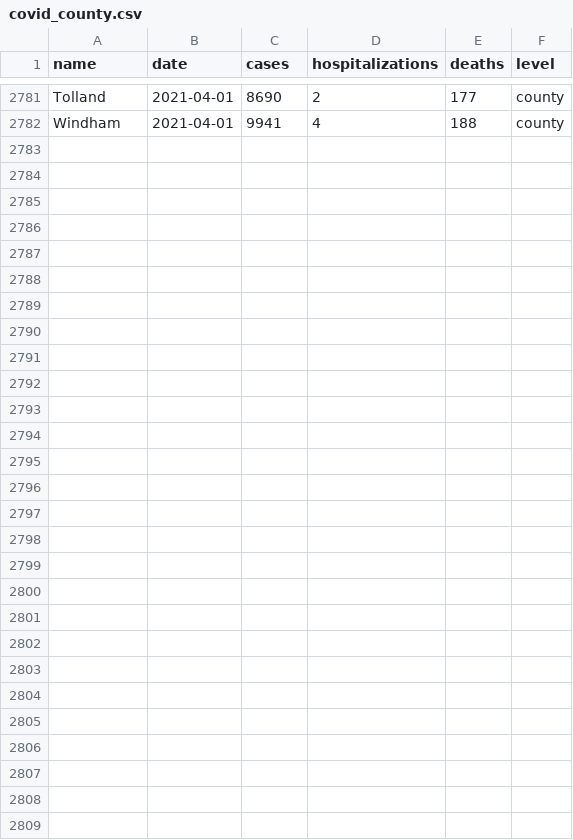
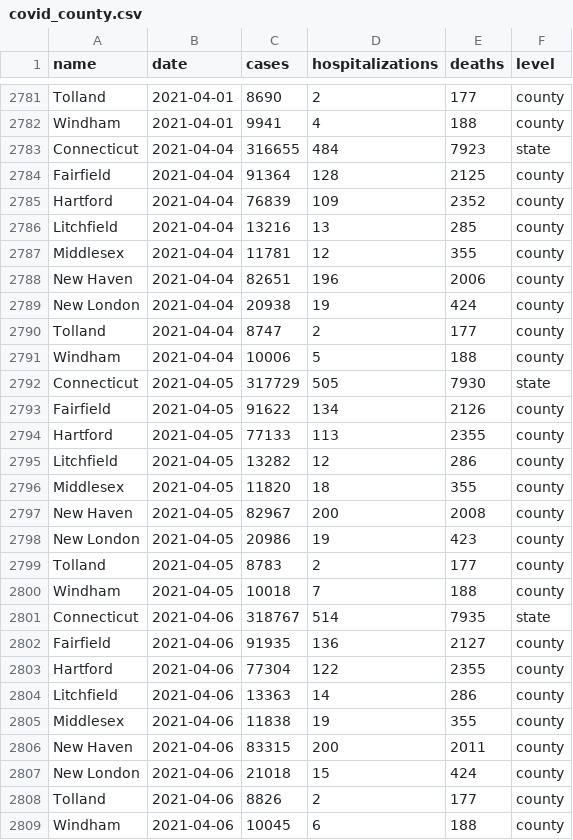
Before and after one commit to CT-Data-Haven/covidpub, a CSV file: input_data/covid_county.csv, drawn as a sheet; only a part is shown, gaps mark what is left out; the diff names each change by its address in the sheet, - before the commit and + after, or states it on an @@ line.

Commit message:
4/7 site data

```diff
--- a/input_data/covid_county.csv
+++ b/input_data/covid_county.csv
+row 2783: Connecticut | 2021-04-04 | 316655 | 484 | 7923 | state
+row 2784: Fairfield | 2021-04-04 | 91364 | 128 | 2125 | county
+row 2785: Hartford | 2021-04-04 | 76839 | 109 | 2352 | county
+row 2786: Litchfield | 2021-04-04 | 13216 | 13 | 285 | county
+row 2787: Middlesex | 2021-04-04 | 11781 | 12 | 355 | county
+row 2788: New Haven | 2021-04-04 | 82651 | 196 | 2006 | county
+row 2789: New London | 2021-04-04 | 20938 | 19 | 424 | county
+row 2790: Tolland | 2021-04-04 | 8747 | 2 | 177 | county
+row 2791: Windham | 2021-04-04 | 10006 | 5 | 188 | county
+row 2792: Connecticut | 2021-04-05 | 317729 | 505 | 7930 | state
+row 2793: Fairfield | 2021-04-05 | 91622 | 134 | 2126 | county
+row 2794: Hartford | 2021-04-05 | 77133 | 113 | 2355 | county
+row 2795: Litchfield | 2021-04-05 | 13282 | 12 | 286 | county
+row 2796: Middlesex | 2021-04-05 | 11820 | 18 | 355 | county
+row 2797: New Haven | 2021-04-05 | 82967 | 200 | 2008 | county
+row 2798: New London | 2021-04-05 | 20986 | 19 | 423 | county
+row 2799: Tolland | 2021-04-05 | 8783 | 2 | 177 | county
+row 2800: Windham | 2021-04-05 | 10018 | 7 | 188 | county
+row 2801: Connecticut | 2021-04-06 | 318767 | 514 | 7935 | state
+row 2802: Fairfield | 2021-04-06 | 91935 | 136 | 2127 | county
+row 2803: Hartford | 2021-04-06 | 77304 | 122 | 2355 | county
+row 2804: Litchfield | 2021-04-06 | 13363 | 14 | 286 | county
+row 2805: Middlesex | 2021-04-06 | 11838 | 19 | 355 | county
+row 2806: New Haven | 2021-04-06 | 83315 | 200 | 2011 | county
+row 2807: New London | 2021-04-06 | 21018 | 15 | 424 | county
+row 2808: Tolland | 2021-04-06 | 8826 | 2 | 177 | county
+row 2809: Windham | 2021-04-06 | 10045 | 6 | 188 | county
```
Also changed, not shown: input_data/covid_age_adjusted_race.csv, input_data/covid_excess_deaths_wkly.csv, 2 other files.
